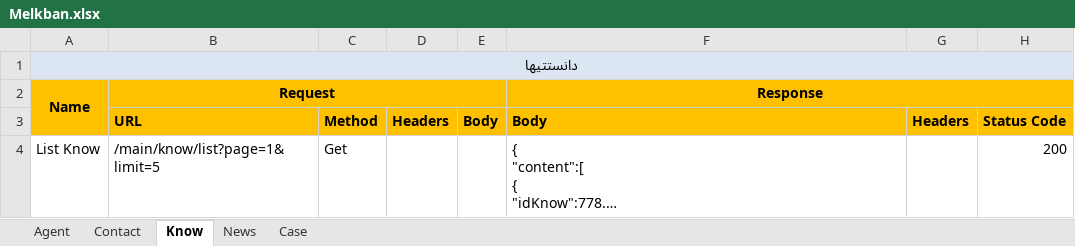
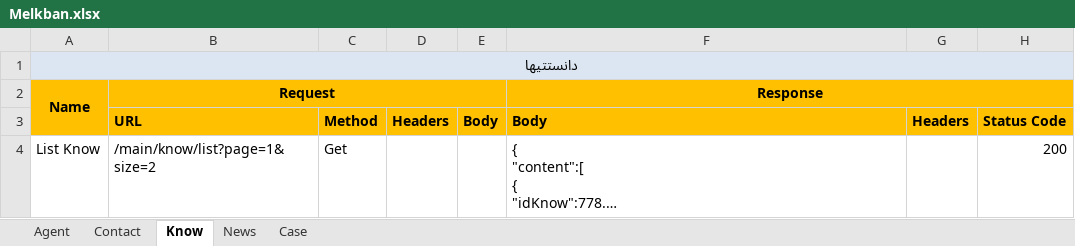
Before and after one commit to pedinil/melkban24Backend, an Excel workbook: Melkban.xlsx, sheet Know, drawn as a sheet; long unchanged cells end in …; values as stored, in another font and other column widths than the file's, no borders; the diff names each change by its address in the sheet, - before the commit and + after, or states it on an @@ line.

```diff
--- a/Melkban.xlsx (sheet Know)
+++ b/Melkban.xlsx (sheet Know)
-B4: /main/know/list?page=1&limit=5
+B4: /main/know/list?page=1&size=2
```
Also changed, not shown: sheet Case, sheet News, 31 other files.
